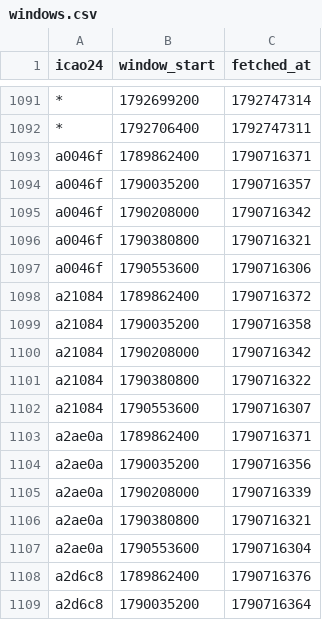
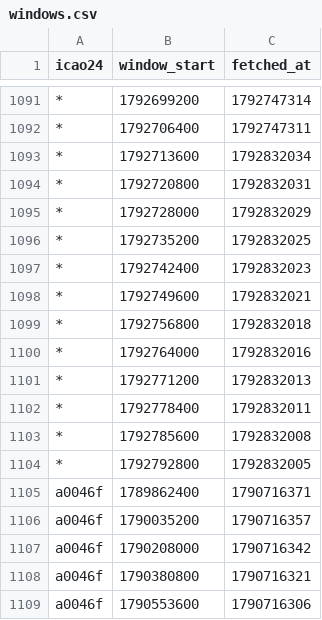
Before and after one commit to phelelep/Jet_Scrapper, a CSV file: data/windows.csv, drawn as a sheet; only a part is shown, gaps mark what is left out; the shorter side is filled out with more unchanged rows.

```diff
--- a/data/windows.csv
+++ b/data/windows.csv
@@ -1092,2 +1092,14 @@ icao24,window_start,fetched_at
 *,1792706400,1792747311
+*,1792713600,1792832034
+*,1792720800,1792832031
+*,1792728000,1792832029
+*,1792735200,1792832025
+*,1792742400,1792832023
+*,1792749600,1792832021
+*,1792756800,1792832018
+*,1792764000,1792832016
+*,1792771200,1792832013
+*,1792778400,1792832011
+*,1792785600,1792832008
+*,1792792800,1792832005
 a0046f,1789862400,1790716371
```
Also changed, not shown: data/flights.csv, data/runs.csv, 1 other file.
